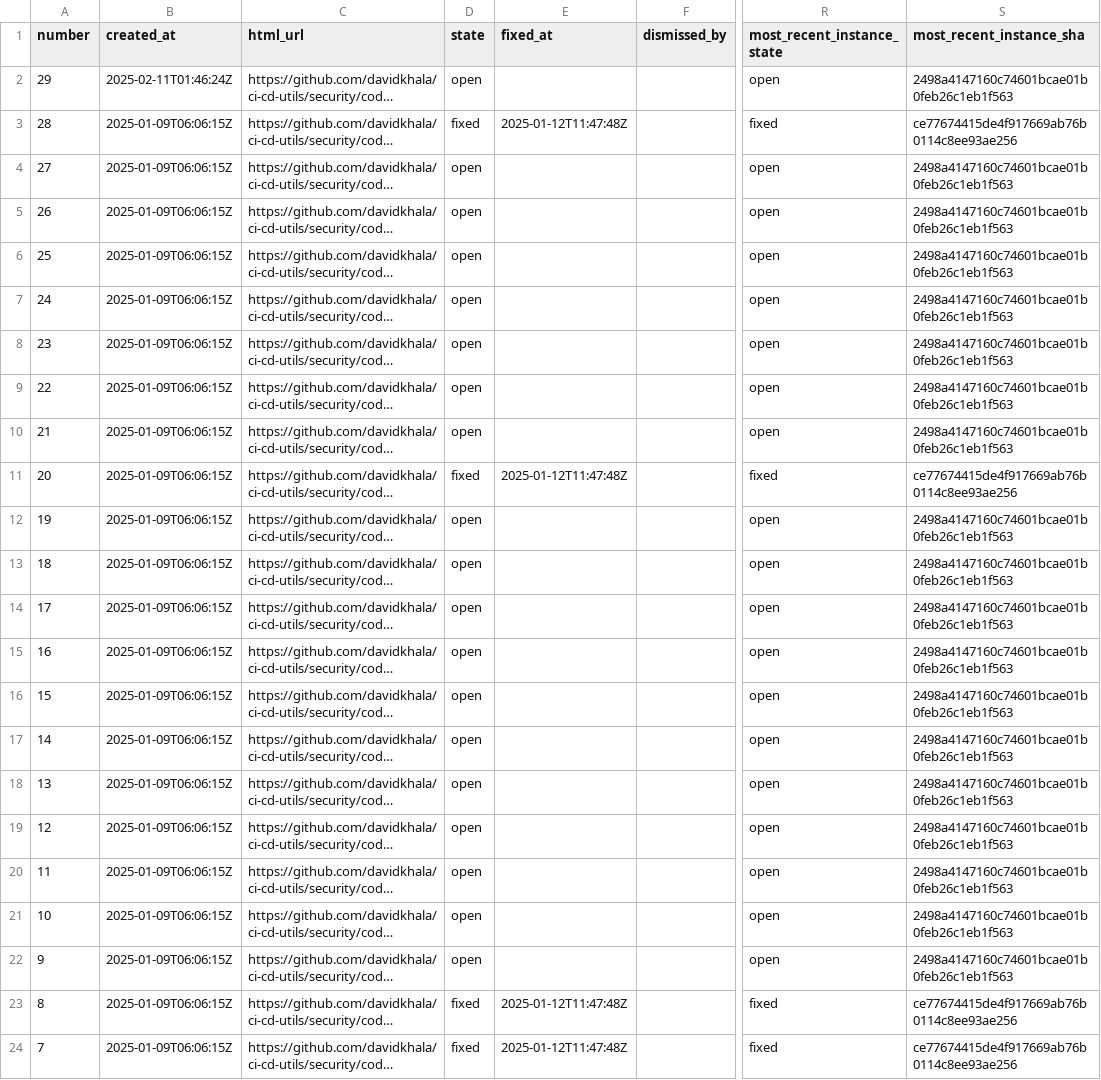
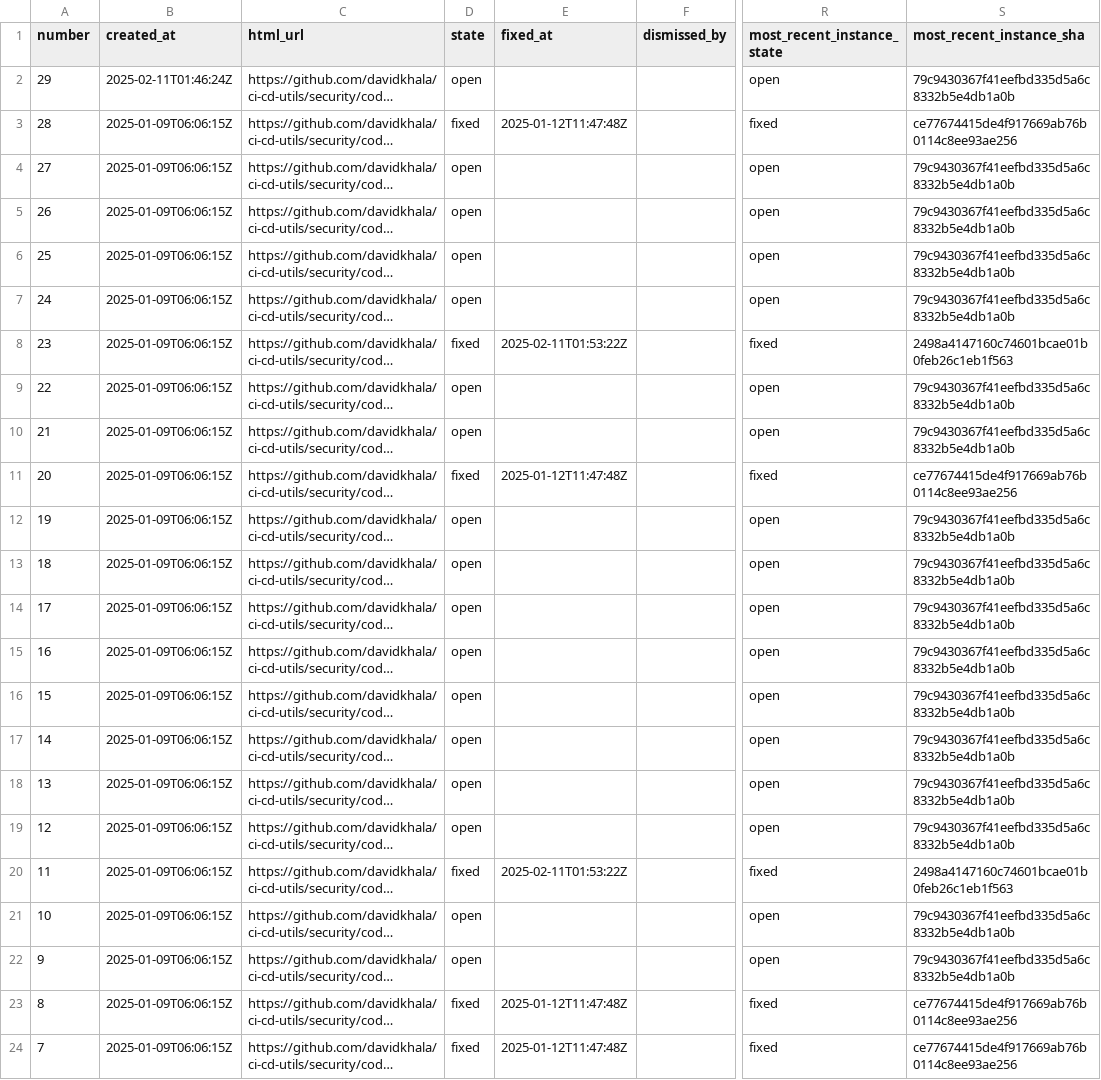
Before and after one commit to davidkhala/ci-cd-utils, a CSV file: .github/security/cs_list.csv, drawn as a sheet; only a part is shown, gaps mark what is left out; long unchanged cells end in …; the diff names each change by its address in the sheet, - before the commit and + after, or states it on an @@ line.

Commit message:
Flat: latest data (2025-02-11T03:48:53.457Z) {   "date": "2025-02-11T03:48:53.457Z",   "files": [     {       "name": ".github/security/cs_list.csv",       "deltaBytes": 44,       "source": "http://localhost:8000/cs_list.csv"     }   ] }

```diff
--- a/.github/security/cs_list.csv
+++ b/.github/security/cs_list.csv
-S2 (most_recent_instance_sha): 2498a4147160c74601bcae01b0feb26c1eb1f563
+S2 (most_recent_instance_sha): 79c9430367f41eefbd335d5a6c8332b5e4db1a0b
-S4:S7 (most_recent_instance_sha): 2498a4147160c74601bcae01b0feb26c1eb1f563
+S4:S7 (most_recent_instance_sha): 79c9430367f41eefbd335d5a6c8332b5e4db1a0b
-D8 (state): open
+D8 (state): fixed
-E8 (fixed_at): (empty)
+E8 (fixed_at): 2025-02-11T01:53:22Z
-R8 (most_recent_instance_state): open
+R8 (most_recent_instance_state): fixed
-S9:S10 (most_recent_instance_sha): 2498a4147160c74601bcae01b0feb26c1eb1f563
+S9:S10 (most_recent_instance_sha): 79c9430367f41eefbd335d5a6c8332b5e4db1a0b
-S12:S19 (most_recent_instance_sha): 2498a4147160c74601bcae01b0feb26c1eb1f563
+S12:S19 (most_recent_instance_sha): 79c9430367f41eefbd335d5a6c8332b5e4db1a0b
-D20 (state): open
+D20 (state): fixed
-E20 (fixed_at): (empty)
+E20 (fixed_at): 2025-02-11T01:53:22Z
-R20 (most_recent_instance_state): open
+R20 (most_recent_instance_state): fixed
-S21:S22 (most_recent_instance_sha): 2498a4147160c74601bcae01b0feb26c1eb1f563
+S21:S22 (most_recent_instance_sha): 79c9430367f41eefbd335d5a6c8332b5e4db1a0b
```
